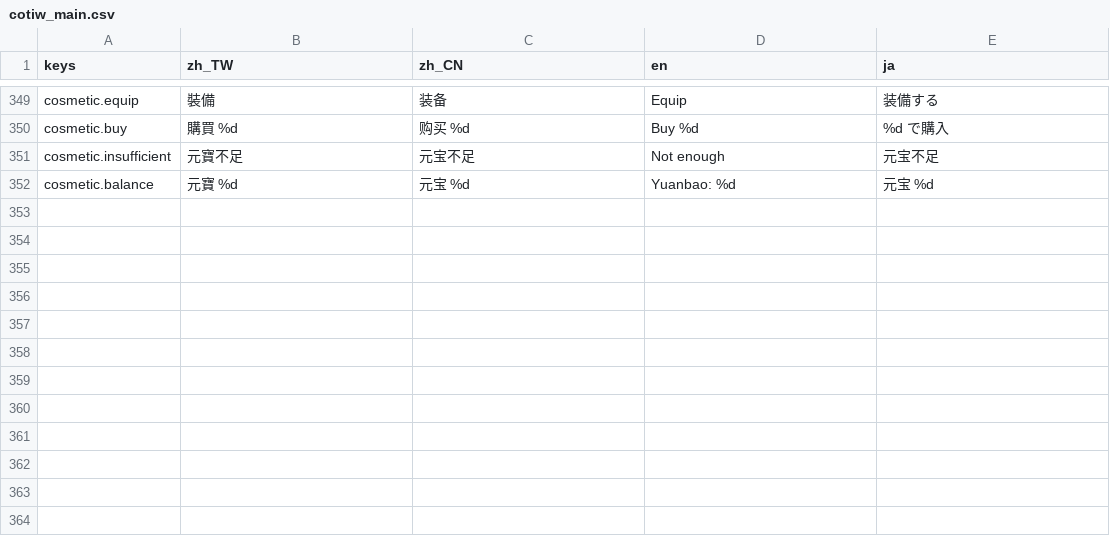
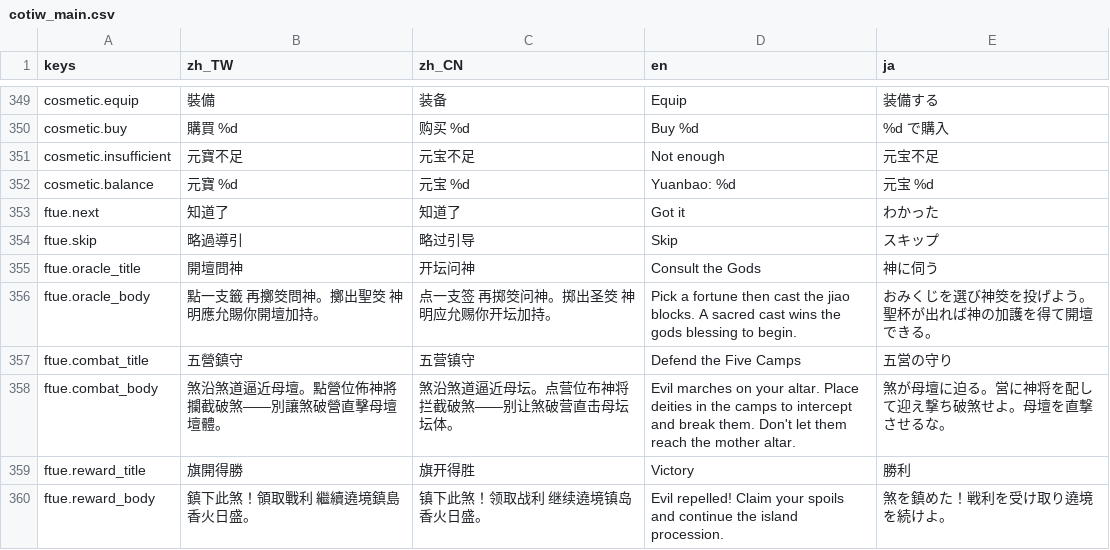
Before and after one commit to kiresakura/Chronicles-of-the-Island-Ward, a CSV file: assets/translations/cotiw_main.csv, drawn as a sheet; only a part is shown, gaps mark what is left out; the diff names each change by its address in the sheet, - before the commit and + after, or states it on an @@ line.

```diff
--- a/assets/translations/cotiw_main.csv
+++ b/assets/translations/cotiw_main.csv
+row 353: ftue.next | 知道了 | 知道了 | Got it | わかった
+row 354: ftue.skip | 略過導引 | 略过引导 | Skip | スキップ
+row 355: ftue.oracle_title | 開壇問神 | 开坛问神 | Consult the Gods | 神に伺う
+row 356: ftue.oracle_body | 點一支籤 再擲筊問神。擲出聖筊 神明應允賜你開壇加持。 | 点一支签 再掷筊问神。掷出圣筊 神明应允赐你开坛加持。 | Pick a fortune then cast the jiao blocks. A sacred cast wins the gods blessing to begin. | おみくじを選び神筊を投げよう。聖杯が出れば神の加護を得て開壇できる。
+row 357: ftue.combat_title | 五營鎮守 | 五营镇守 | Defend the Five Camps | 五営の守り
+row 358: ftue.combat_body | 煞沿煞道逼近母壇。點營位佈神將 攔截破煞——別讓煞破營直擊母壇壇體。 | 煞沿煞道逼近母坛。点营位布神将 拦截破煞——别让煞破营直击母坛坛体。 | Evil marches on your altar. Place deities in the camps to intercept and break them. Don't let them reach the mother altar. | 煞が母壇に迫る。営に神将を配して迎え撃ち破煞せよ。母壇を直撃させるな。
+row 359: ftue.reward_title | 旗開得勝 | 旗开得胜 | Victory | 勝利
+row 360: ftue.reward_body | 鎮下此煞！領取戰利 繼續遶境鎮島 香火日盛。 | 镇下此煞！领取战利 继续遶境镇岛 香火日盛。 | Evil repelled! Claim your spoils and continue the island procession. | 煞を鎮めた！戦利を受け取り遶境を続けよ。
```
Also changed, not shown: 8 other files.
